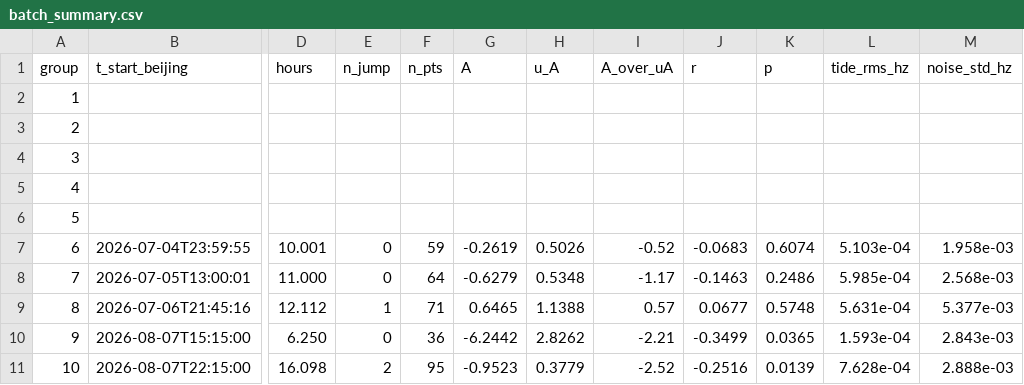
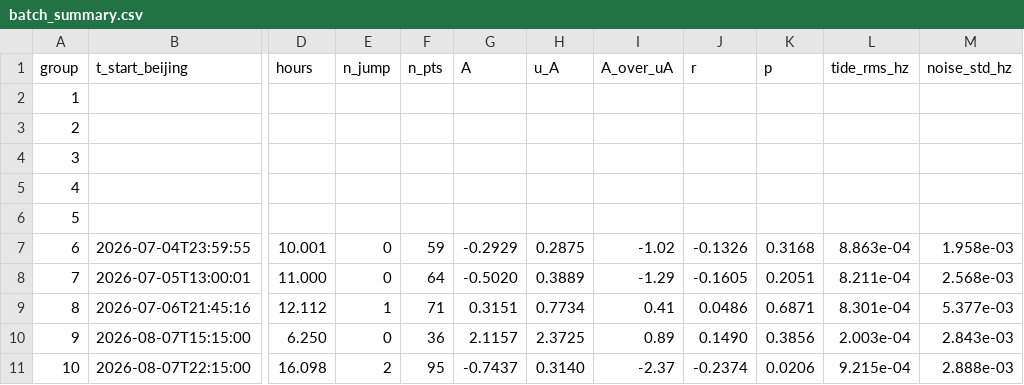
Before and after one commit to hjiang555-a11y/gravitation-whsh, a CSV file: clock/segment_analysis/batch_summary.csv, drawn as a sheet; only a part is shown, gaps mark what is left out; the diff covers the shown part only; the diff names each change by its address in the sheet, - before the commit and + after, or states it on an @@ line.

```diff
--- a/clock/segment_analysis/batch_summary.csv
+++ b/clock/segment_analysis/batch_summary.csv
-G7 (A): -0.2619
+G7 (A): -0.2929
-H7 (u_A): 0.5026
+H7 (u_A): 0.2875
-I7 (A_over_uA): -0.52
+I7 (A_over_uA): -1.02
-J7 (r): -0.0683
+J7 (r): -0.1326
-K7 (p): 0.6074
+K7 (p): 0.3168
-L7 (tide_rms_hz): 5.103e-04
+L7 (tide_rms_hz): 8.863e-04
-G8 (A): -0.6279
+G8 (A): -0.5020
-H8 (u_A): 0.5348
+H8 (u_A): 0.3889
-I8 (A_over_uA): -1.17
+I8 (A_over_uA): -1.29
-J8 (r): -0.1463
+J8 (r): -0.1605
-K8 (p): 0.2486
+K8 (p): 0.2051
-L8 (tide_rms_hz): 5.985e-04
+L8 (tide_rms_hz): 8.211e-04
-G9 (A): 0.6465
+G9 (A): 0.3151
-H9 (u_A): 1.1388
+H9 (u_A): 0.7734
-I9 (A_over_uA): 0.57
+I9 (A_over_uA): 0.41
-J9 (r): 0.0677
+J9 (r): 0.0486
-K9 (p): 0.5748
+K9 (p): 0.6871
-L9 (tide_rms_hz): 5.631e-04
+L9 (tide_rms_hz): 8.301e-04
-G10 (A): -6.2442
+G10 (A): 2.1157
-H10 (u_A): 2.8262
+H10 (u_A): 2.3725
-I10 (A_over_uA): -2.21
+I10 (A_over_uA): 0.89
-J10 (r): -0.3499
+J10 (r): 0.1490
-K10 (p): 0.0365
+K10 (p): 0.3856
-L10 (tide_rms_hz): 1.593e-04
+L10 (tide_rms_hz): 2.003e-04
-G11 (A): -0.9523
+G11 (A): -0.7437
-H11 (u_A): 0.3779
+H11 (u_A): 0.3140
-I11 (A_over_uA): -2.52
+I11 (A_over_uA): -2.37
-J11 (r): -0.2516
+J11 (r): -0.2374
-K11 (p): 0.0139
+K11 (p): 0.0206
-L11 (tide_rms_hz): 7.628e-04
+L11 (tide_rms_hz): 9.215e-04
```
Also changed, not shown: 23 edited cells elsewhere in this file, clock/clock_tidal_shift.csv, 15 other files.
